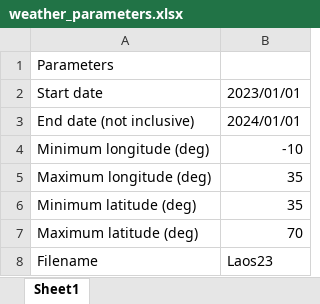
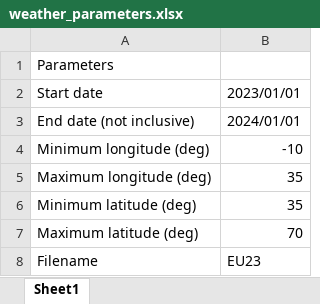
Before and after one commit to lukasschirren/GeoH2-Laos-Master-Thesis, an Excel workbook: Parameters/weather_parameters.xlsx, sheet Sheet1, drawn as a sheet; values as stored, in another font and other column widths than the file's, no borders; the diff names each change by its address in the sheet, - before the commit and + after, or states it on an @@ line.

```diff
--- a/Parameters/weather_parameters.xlsx (sheet Sheet1)
+++ b/Parameters/weather_parameters.xlsx (sheet Sheet1)
-B8: Laos23
+B8: EU23
```
Also changed, not shown: 6 other files.
